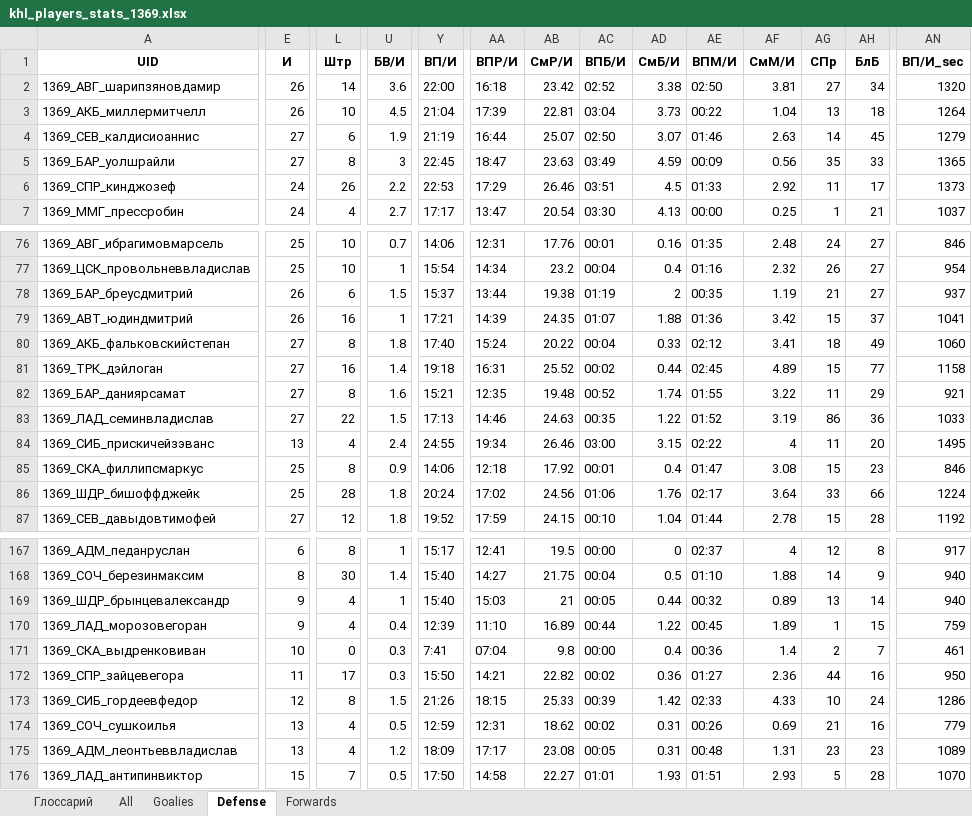
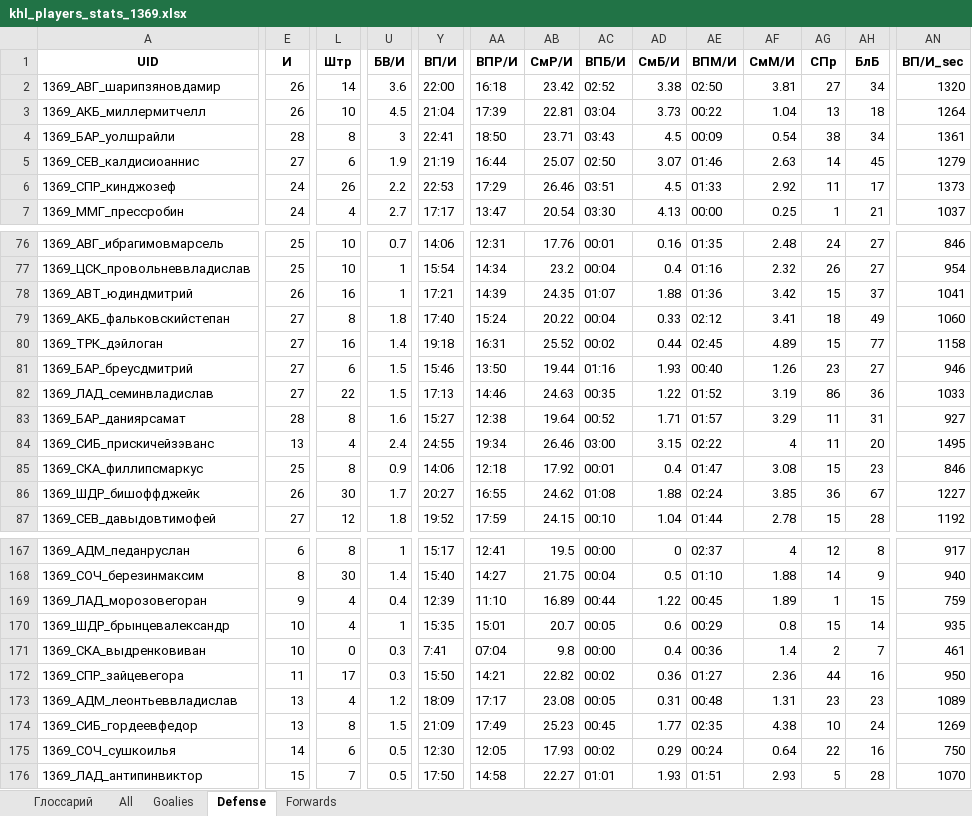
Before and after one commit to GG-Andrew/khl-cloud-results, an Excel workbook: khl/khl_players_stats_1369.xlsx, sheet Defense, drawn as a sheet; only a part is shown, gaps mark what is left out; values as stored, in another font and other column widths than the file's, no borders; removed rows and columns are numbered as before the commit, all else as after; rows hold the shown columns only; the diff covers the shown part only; the diff names each change by its address in the sheet, - before the commit and + after, or states it on an @@ line.

```diff
--- a/khl/khl_players_stats_1369.xlsx (sheet Defense)
+++ b/khl/khl_players_stats_1369.xlsx (sheet Defense)
+row 4: 1369_БАР_уолшрайли | 28 | 8 | 3 | 22:41 | 18:50 | 23.71 | 03:43 | 4.5 | 00:09 | 0.54 | 38 | 34 | 1361
-row 5: 1369_БАР_уолшрайли | 27 | 8 | 3 | 22:45 | 18:47 | 23.63 | 03:49 | 4.59 | 00:09 | 0.56 | 35 | 33 | 1365
-row 78: 1369_БАР_бреусдмитрий | 26 | 6 | 1.5 | 15:37 | 13:44 | 19.38 | 01:19 | 2 | 00:35 | 1.19 | 21 | 27 | 937
-row 82: 1369_БАР_даниярсамат | 27 | 8 | 1.6 | 15:21 | 12:35 | 19.48 | 00:52 | 1.74 | 01:55 | 3.22 | 11 | 29 | 921
+row 81: 1369_БАР_бреусдмитрий | 27 | 6 | 1.5 | 15:46 | 13:50 | 19.44 | 01:16 | 1.93 | 00:40 | 1.26 | 23 | 27 | 946
+row 83: 1369_БАР_даниярсамат | 28 | 8 | 1.6 | 15:27 | 12:38 | 19.64 | 00:52 | 1.71 | 01:57 | 3.29 | 11 | 31 | 927
-E86 (И): 25
+E86 (И): 26
-L86 (Штр): 28
+L86 (Штр): 30
-U86 (БВ/И): 1.8
+U86 (БВ/И): 1.7
-Y86 (ВП/И): 20:24
+Y86 (ВП/И): 20:27
-AA86 (ВПР/И): 17:02
+AA86 (ВПР/И): 16:55
-AB86 (СмР/И): 24.56
+AB86 (СмР/И): 24.62
-AC86 (ВПБ/И): 01:06
+AC86 (ВПБ/И): 01:08
-AD86 (СмБ/И): 1.76
+AD86 (СмБ/И): 1.88
-AE86 (ВПМ/И): 02:17
+AE86 (ВПМ/И): 02:24
-AF86 (СмМ/И): 3.64
+AF86 (СмМ/И): 3.85
-AG86 (СПр): 33
+AG86 (СПр): 36
-AH86 (БлБ): 66
+AH86 (БлБ): 67
-AN86 (ВП/И_sec): 1224
+AN86 (ВП/И_sec): 1227
-row 169: 1369_ШДР_брынцевалександр | 9 | 4 | 1 | 15:40 | 15:03 | 21 | 00:05 | 0.44 | 00:32 | 0.89 | 13 | 14 | 940
+row 170: 1369_ШДР_брынцевалександр | 10 | 4 | 1 | 15:35 | 15:01 | 20.7 | 00:05 | 0.6 | 00:29 | 0.8 | 15 | 14 | 935
-row 173: 1369_СИБ_гордеевфедор | 12 | 8 | 1.5 | 21:26 | 18:15 | 25.33 | 00:39 | 1.42 | 02:33 | 4.33 | 10 | 24 | 1286
-row 174: 1369_СОЧ_сушкоилья | 13 | 4 | 0.5 | 12:59 | 12:31 | 18.62 | 00:02 | 0.31 | 00:26 | 0.69 | 21 | 16 | 779
+row 174: 1369_СИБ_гордеевфедор | 13 | 8 | 1.5 | 21:09 | 17:49 | 25.23 | 00:45 | 1.77 | 02:35 | 4.38 | 10 | 24 | 1269
+row 175: 1369_СОЧ_сушкоилья | 14 | 6 | 0.5 | 12:30 | 12:05 | 17.93 | 00:02 | 0.29 | 00:24 | 0.64 | 22 | 16 | 750
```
Also changed, not shown: 12 added rows, 12 removed rows and 388 edited cells elsewhere in this sheet, sheet All, sheet Forwards, sheet Goalies, khl/Form-5_Games_actaul.xlsx, khl/Form-5_Games_home_away.xlsx, 8 other files.
